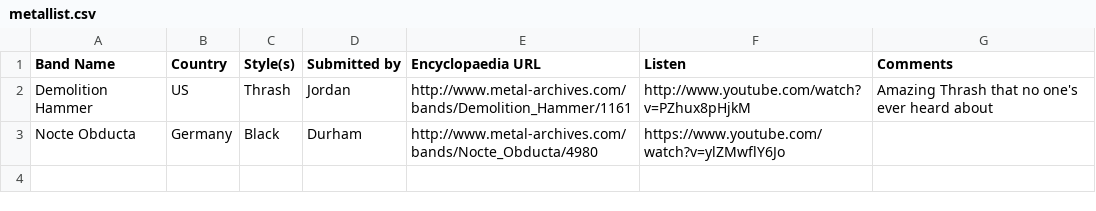
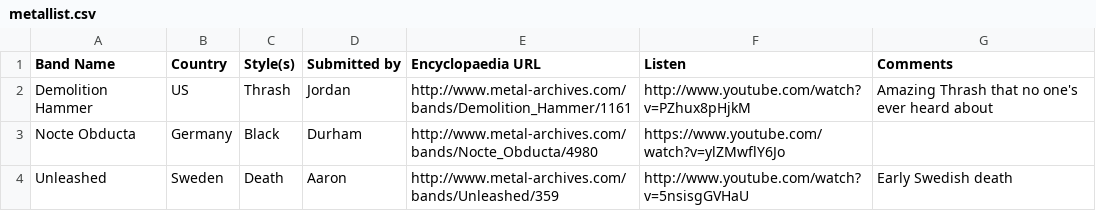
Before and after one commit to JordanMatuschka/metallist, a CSV file: metallist.csv, drawn as a sheet; the diff names each change by its address in the sheet, - before the commit and + after, or states it on an @@ line.

Commit message:
Testing with good, old, Swedish death

```diff
--- a/metallist.csv
+++ b/metallist.csv
+row 4: Unleashed | Sweden | Death | Aaron | http://www.metal-archives.com/bands/Unleashed/359 | http://www.youtube.com/watch?v=5nsisgGVHaU | Early Swedish death
```
